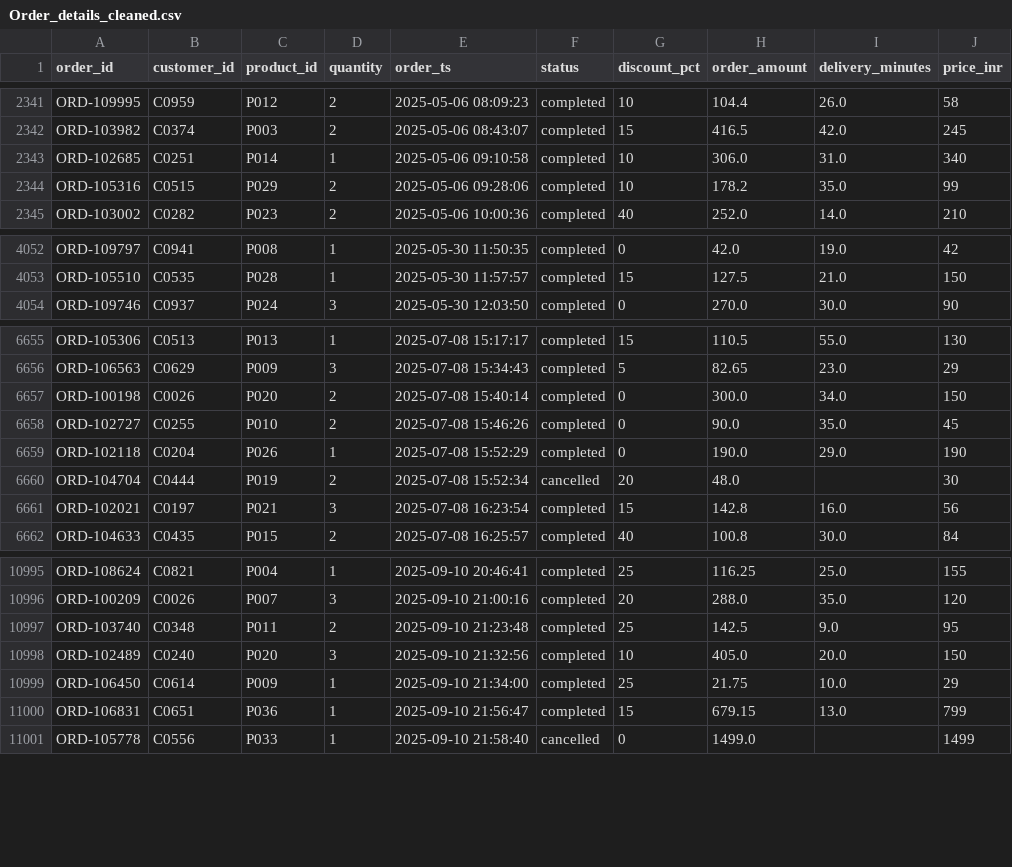
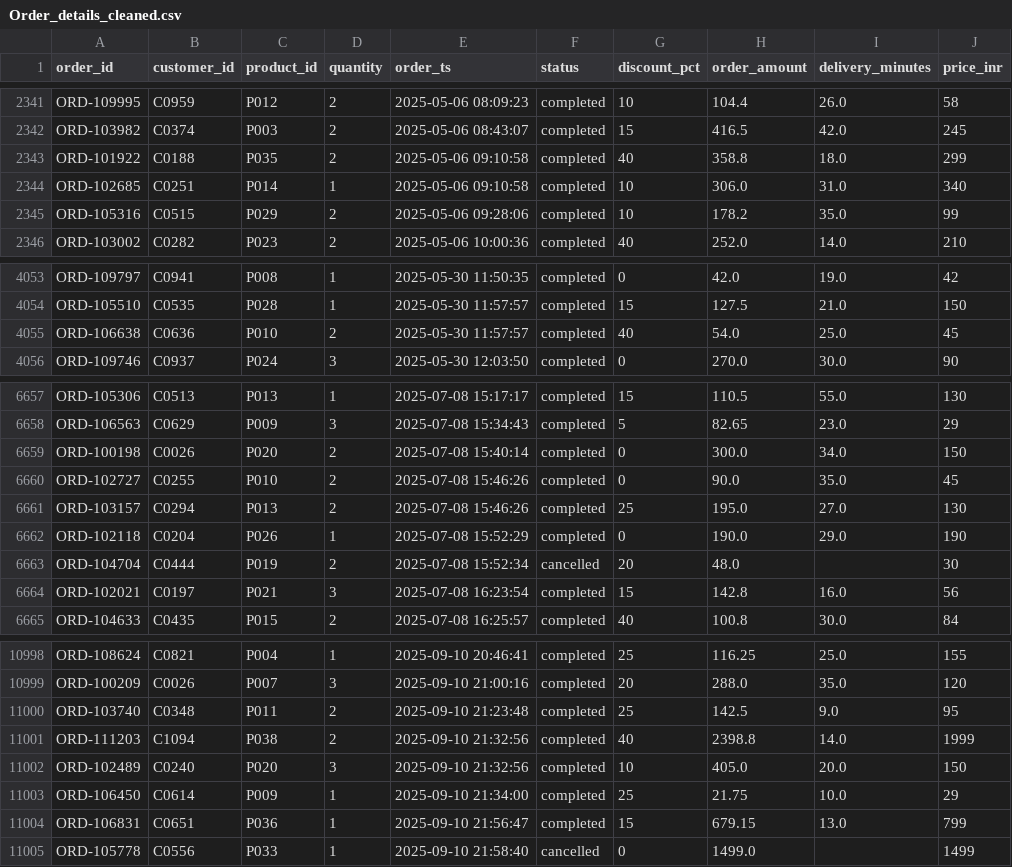
Before and after one commit to Praveenkumarasdeveloper/Instamart_Copilot, a CSV file: data/clean/Order_details_cleaned.csv, drawn as a sheet; only a part is shown, gaps mark what is left out.

Commit message:
Complete Part A data cleaning and validation

```diff
--- a/data/clean/Order_details_cleaned.csv
+++ b/data/clean/Order_details_cleaned.csv
@@ -2342,2 +2342,3 @@ ORD-109995,C0959,P012,2,2025-05-06 08:09:23,completed,10,104.4,26.0,58
 ORD-103982,C0374,P003,2,2025-05-06 08:43:07,completed,15,416.5,42.0,245
+ORD-101922,C0188,P035,2,2025-05-06 09:10:58,completed,40,358.8,18.0,299
 ORD-102685,C0251,P014,1,2025-05-06 09:10:58,completed,10,306.0,31.0,340
@@ -4053,2 +4054,3 @@ ORD-109797,C0941,P008,1,2025-05-30 11:50:35,completed,0,42.0,19.0,42
 ORD-105510,C0535,P028,1,2025-05-30 11:57:57,completed,15,127.5,21.0,150
+ORD-106638,C0636,P010,2,2025-05-30 11:57:57,completed,40,54.0,25.0,45
 ORD-109746,C0937,P024,3,2025-05-30 12:03:50,completed,0,270.0,30.0,90
@@ -6658,2 +6660,3 @@ ORD-100198,C0026,P020,2,2025-07-08 15:40:14,completed,0,300.0,34.0,150
 ORD-102727,C0255,P010,2,2025-07-08 15:46:26,completed,0,90.0,35.0,45
+ORD-103157,C0294,P013,2,2025-07-08 15:46:26,completed,25,195.0,27.0,130
 ORD-102118,C0204,P026,1,2025-07-08 15:52:29,completed,0,190.0,29.0,190
@@ -10997,2 +11000,3 @@ ORD-100209,C0026,P007,3,2025-09-10 21:00:16,completed,20,288.0,35.0,120
 ORD-103740,C0348,P011,2,2025-09-10 21:23:48,completed,25,142.5,9.0,95
+ORD-111203,C1094,P038,2,2025-09-10 21:32:56,completed,40,2398.8,14.0,1999
 ORD-102489,C0240,P020,3,2025-09-10 21:32:56,completed,10,405.0,20.0,150
```
Also changed, not shown: 7 other files.
